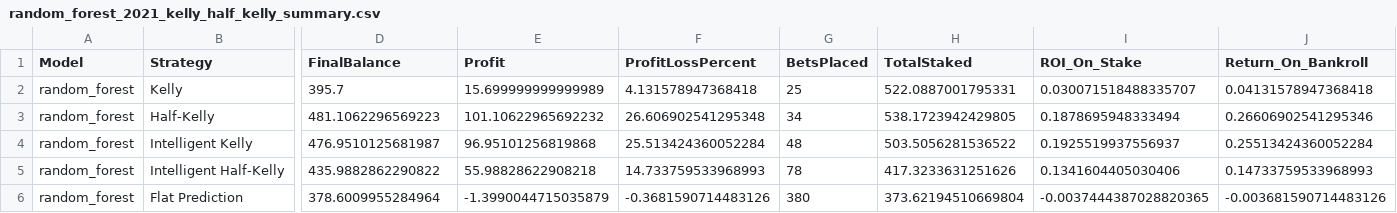
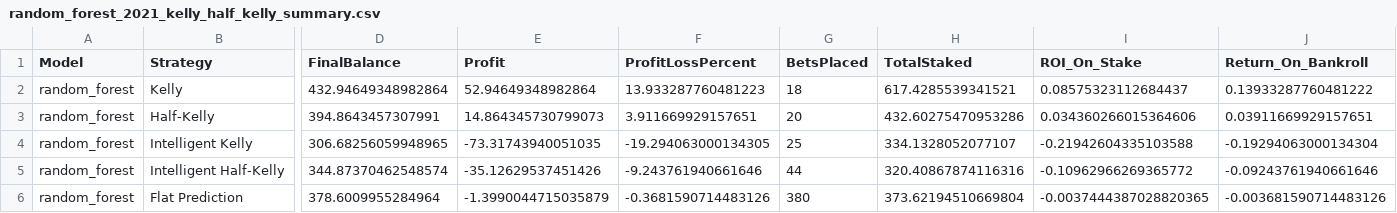
Before and after one commit to deanzammit11/FYP25-26, a CSV file: data/results/random forest/random_forest_2021_kelly_half_kelly_summary.csv, drawn as a sheet; only a part is shown, gaps mark what is left out; the diff covers the shown part only; the diff names each change by its address in the sheet, - before the commit and + after, or states it on an @@ line.

```diff
--- a/data/results/random forest/random_forest_2021_kelly_half_kelly_summary.csv
+++ b/data/results/random forest/random_forest_2021_kelly_half_kelly_summary.csv
-D2 (FinalBalance): 395.7
+D2 (FinalBalance): 432.94649348982864
-E2 (Profit): 15.699999999999989
+E2 (Profit): 52.94649348982864
-F2 (ProfitLossPercent): 4.131578947368418
+F2 (ProfitLossPercent): 13.933287760481223
-G2 (BetsPlaced): 25
+G2 (BetsPlaced): 18
-H2 (TotalStaked): 522.0887001795331
+H2 (TotalStaked): 617.4285539341521
-I2 (ROI_On_Stake): 0.030071518488335707
+I2 (ROI_On_Stake): 0.08575323112684437
-J2 (Return_On_Bankroll): 0.04131578947368418
+J2 (Return_On_Bankroll): 0.13933287760481222
-D3 (FinalBalance): 481.1062296569223
+D3 (FinalBalance): 394.8643457307991
-E3 (Profit): 101.10622965692232
+E3 (Profit): 14.864345730799073
-F3 (ProfitLossPercent): 26.606902541295348
+F3 (ProfitLossPercent): 3.911669929157651
-G3 (BetsPlaced): 34
+G3 (BetsPlaced): 20
-H3 (TotalStaked): 538.1723942429805
+H3 (TotalStaked): 432.60275470953286
-I3 (ROI_On_Stake): 0.1878695948333494
+I3 (ROI_On_Stake): 0.034360266015364606
-J3 (Return_On_Bankroll): 0.26606902541295346
+J3 (Return_On_Bankroll): 0.03911669929157651
-D4 (FinalBalance): 476.9510125681987
+D4 (FinalBalance): 306.68256059948965
-E4 (Profit): 96.95101256819868
+E4 (Profit): -73.31743940051035
-F4 (ProfitLossPercent): 25.513424360052284
+F4 (ProfitLossPercent): -19.294063000134305
-G4 (BetsPlaced): 48
+G4 (BetsPlaced): 25
-H4 (TotalStaked): 503.5056281536522
+H4 (TotalStaked): 334.1328052077107
-I4 (ROI_On_Stake): 0.1925519937556937
+I4 (ROI_On_Stake): -0.21942604335103588
-J4 (Return_On_Bankroll): 0.25513424360052284
+J4 (Return_On_Bankroll): -0.19294063000134304
-D5 (FinalBalance): 435.9882862290822
+D5 (FinalBalance): 344.87370462548574
-E5 (Profit): 55.98828622908218
+E5 (Profit): -35.12629537451426
-F5 (ProfitLossPercent): 14.733759533968993
+F5 (ProfitLossPercent): -9.243761940661646
-G5 (BetsPlaced): 78
+G5 (BetsPlaced): 44
-H5 (TotalStaked): 417.3233631251626
+H5 (TotalStaked): 320.40867874116316
-I5 (ROI_On_Stake): 0.1341604405030406
+I5 (ROI_On_Stake): -0.10962966269365772
-J5 (Return_On_Bankroll): 0.14733759533968993
+J5 (Return_On_Bankroll): -0.09243761940661646
```
Also changed, not shown: 4 edited cells elsewhere in this file, data/results/betting_simulation/2021/tuned/kelly_half_kelly_starting_bankroll_vs_final_profit.csv, data/results/betting_simulation/2022/tuned/kelly_half_kelly_starting_bankroll_vs_final_profit.csv, 44 other files.
